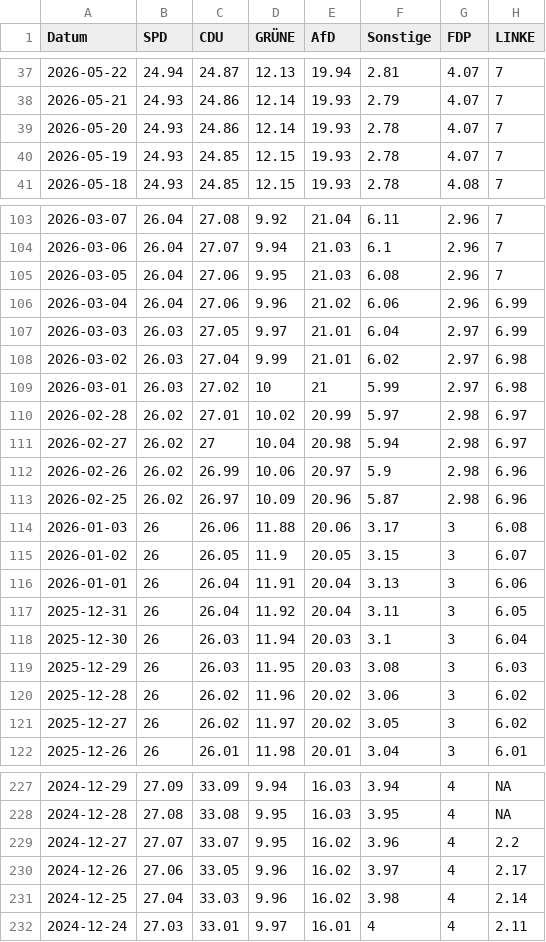
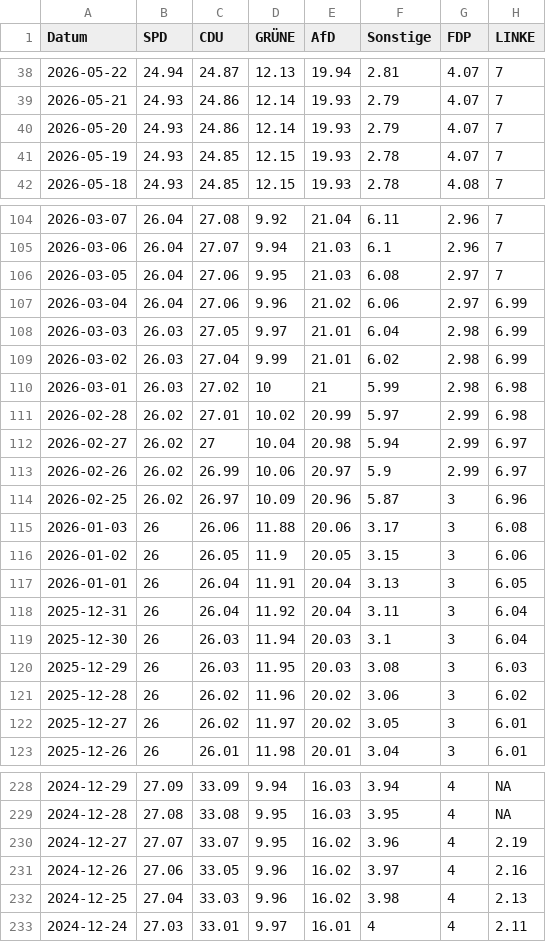
Before and after one commit to Cacauu/2025_ddj_wahlen_data, a CSV file: data/poll_of_polls_NIEDERSACHSEN.csv, drawn as a sheet; only a part is shown, gaps mark what is left out; the diff covers the shown part only.

```diff
--- a/data/poll_of_polls_NIEDERSACHSEN.csv
+++ b/data/poll_of_polls_NIEDERSACHSEN.csv
@@ -38,3 +39,3 @@ Datum,SPD,CDU,GRÜNE,AfD,Sonstige,FDP,LINKE
 2026-05-21,24.93,24.86,12.14,19.93,2.79,4.07,7
-2026-05-20,24.93,24.86,12.14,19.93,2.78,4.07,7
+2026-05-20,24.93,24.86,12.14,19.93,2.79,4.07,7
 2026-05-19,24.93,24.85,12.15,19.93,2.78,4.07,7
@@ -104,15 +105,15 @@ Datum,SPD,CDU,GRÜNE,AfD,Sonstige,FDP,LINKE
 2026-03-06,26.04,27.07,9.94,21.03,6.1,2.96,7
-2026-03-05,26.04,27.06,9.95,21.03,6.08,2.96,7
-2026-03-04,26.04,27.06,9.96,21.02,6.06,2.96,6.99
-2026-03-03,26.03,27.05,9.97,21.01,6.04,2.97,6.99
-2026-03-02,26.03,27.04,9.99,21.01,6.02,2.97,6.98
-2026-03-01,26.03,27.02,10,21,5.99,2.97,6.98
-2026-02-28,26.02,27.01,10.02,20.99,5.97,2.98,6.97
-2026-02-27,26.02,27,10.04,20.98,5.94,2.98,6.97
-2026-02-26,26.02,26.99,10.06,20.97,5.9,2.98,6.96
-2026-02-25,26.02,26.97,10.09,20.96,5.87,2.98,6.96
+2026-03-05,26.04,27.06,9.95,21.03,6.08,2.97,7
+2026-03-04,26.04,27.06,9.96,21.02,6.06,2.97,6.99
+2026-03-03,26.03,27.05,9.97,21.01,6.04,2.98,6.99
+2026-03-02,26.03,27.04,9.99,21.01,6.02,2.98,6.99
+2026-03-01,26.03,27.02,10,21,5.99,2.98,6.98
+2026-02-28,26.02,27.01,10.02,20.99,5.97,2.99,6.98
+2026-02-27,26.02,27,10.04,20.98,5.94,2.99,6.97
+2026-02-26,26.02,26.99,10.06,20.97,5.9,2.99,6.97
+2026-02-25,26.02,26.97,10.09,20.96,5.87,3,6.96
 2026-01-03,26,26.06,11.88,20.06,3.17,3,6.08
-2026-01-02,26,26.05,11.9,20.05,3.15,3,6.07
-2026-01-01,26,26.04,11.91,20.04,3.13,3,6.06
-2025-12-31,26,26.04,11.92,20.04,3.11,3,6.05
+2026-01-02,26,26.05,11.9,20.05,3.15,3,6.06
+2026-01-01,26,26.04,11.91,20.04,3.13,3,6.05
+2025-12-31,26,26.04,11.92,20.04,3.11,3,6.04
 2025-12-30,26,26.03,11.94,20.03,3.1,3,6.04
@@ -120,3 +121,3 @@ Datum,SPD,CDU,GRÜNE,AfD,Sonstige,FDP,LINKE
 2025-12-28,26,26.02,11.96,20.02,3.06,3,6.02
-2025-12-27,26,26.02,11.97,20.02,3.05,3,6.02
+2025-12-27,26,26.02,11.97,20.02,3.05,3,6.01
 2025-12-26,26,26.01,11.98,20.01,3.04,3,6.01
@@ -228,5 +229,5 @@ Datum,SPD,CDU,GRÜNE,AfD,Sonstige,FDP,LINKE
 2024-12-28,27.08,33.08,9.95,16.03,3.95,4,NA
-2024-12-27,27.07,33.07,9.95,16.02,3.96,4,2.2
-2024-12-26,27.06,33.05,9.96,16.02,3.97,4,2.17
-2024-12-25,27.04,33.03,9.96,16.02,3.98,4,2.14
+2024-12-27,27.07,33.07,9.95,16.02,3.96,4,2.19
+2024-12-26,27.06,33.05,9.96,16.02,3.97,4,2.16
+2024-12-25,27.04,33.03,9.96,16.02,3.98,4,2.13
 2024-12-24,27.03,33.01,9.97,16.01,4,4,2.11
```
Also changed, not shown: 2 added rows, 1 removed row and 72 edited cells elsewhere in this file, data/poll_of_polls_BERLIN.csv, data/poll_of_polls_BREMEN.csv, 4 other files.
